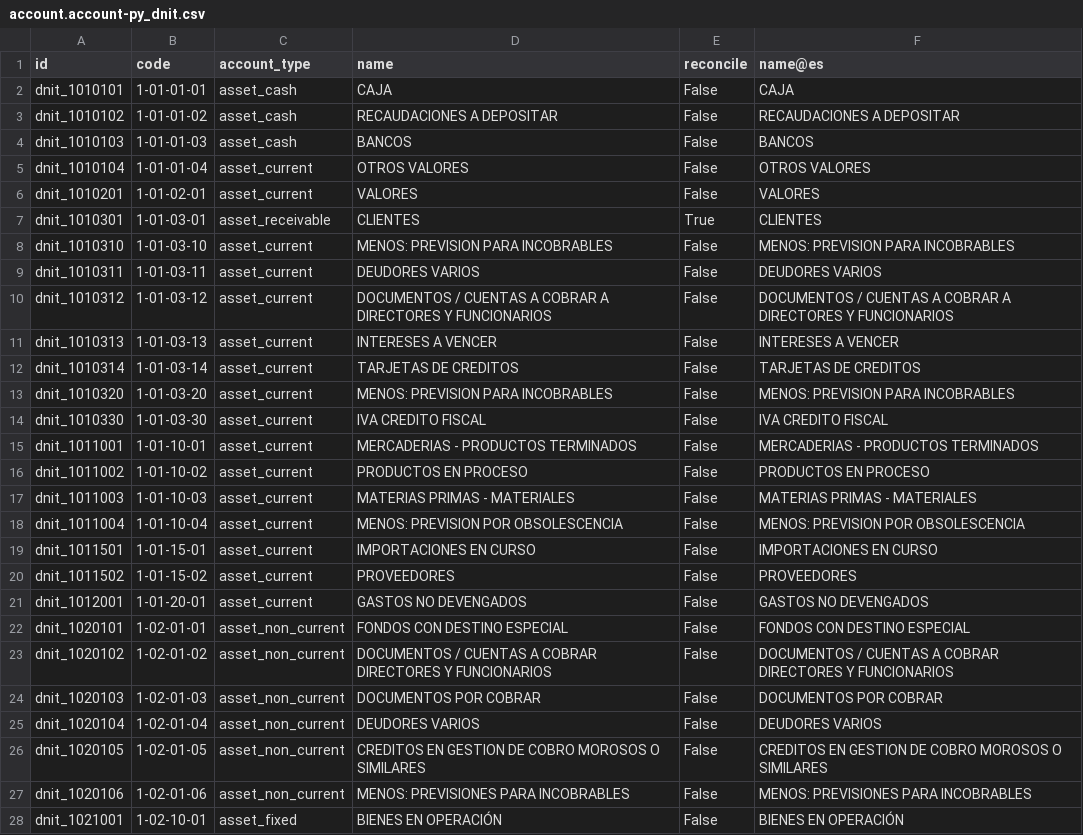
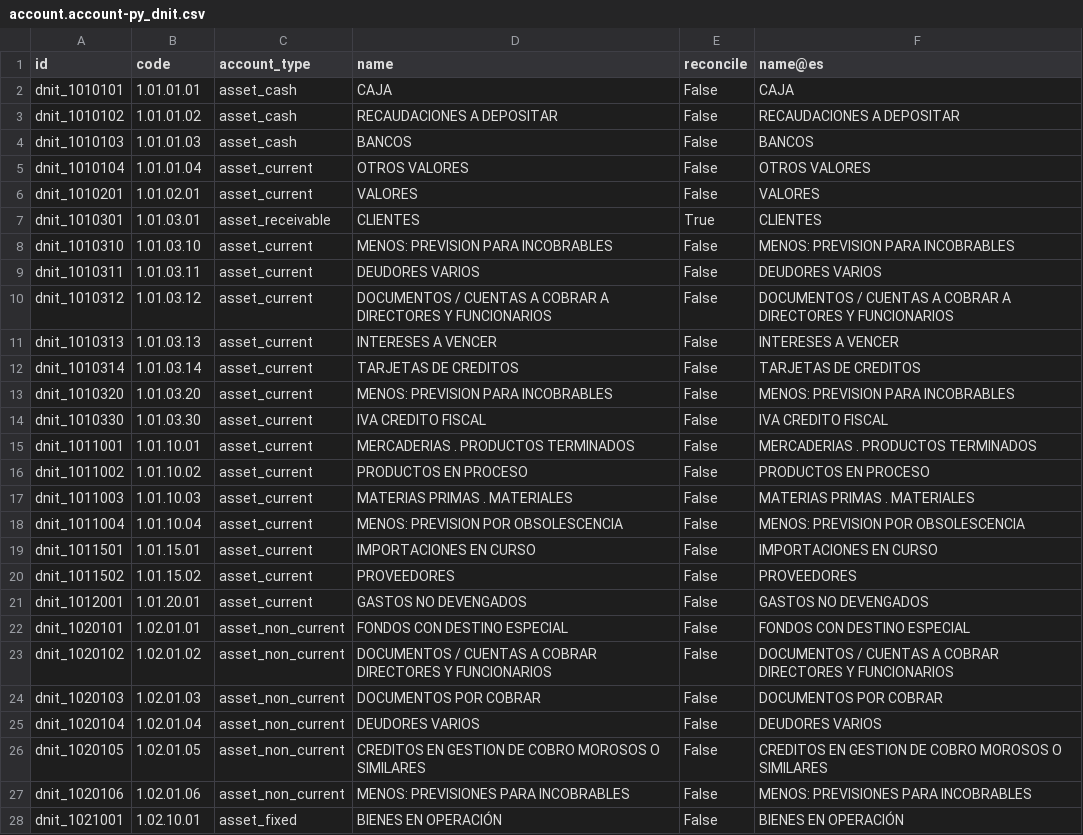
Before and after one commit to IsaPindu/odoo-desarrollo, a CSV file: odoo-marcos-py/l10n_py_dnit/data/template/account.account-py_dnit.csv, drawn as a sheet; only a part is shown; the diff covers the shown part only; the diff names each change by its address in the sheet, - before the commit and + after, or states it on an @@ line.

```diff
--- a/odoo-marcos-py/l10n_py_dnit/data/template/account.account-py_dnit.csv
+++ b/odoo-marcos-py/l10n_py_dnit/data/template/account.account-py_dnit.csv
-B2 (code): 1-01-01-01
+B2 (code): 1.01.01.01
-B3 (code): 1-01-01-02
+B3 (code): 1.01.01.02
-B4 (code): 1-01-01-03
+B4 (code): 1.01.01.03
-B5 (code): 1-01-01-04
+B5 (code): 1.01.01.04
-B6 (code): 1-01-02-01
+B6 (code): 1.01.02.01
-B7 (code): 1-01-03-01
+B7 (code): 1.01.03.01
-B8 (code): 1-01-03-10
+B8 (code): 1.01.03.10
-B9 (code): 1-01-03-11
+B9 (code): 1.01.03.11
-B10 (code): 1-01-03-12
+B10 (code): 1.01.03.12
-B11 (code): 1-01-03-13
+B11 (code): 1.01.03.13
-B12 (code): 1-01-03-14
+B12 (code): 1.01.03.14
-B13 (code): 1-01-03-20
+B13 (code): 1.01.03.20
-B14 (code): 1-01-03-30
+B14 (code): 1.01.03.30
-B15 (code): 1-01-10-01
+B15 (code): 1.01.10.01
-D15 (name): MERCADERIAS - PRODUCTOS TERMINADOS
+D15 (name): MERCADERIAS . PRODUCTOS TERMINADOS
-F15 (name@es): MERCADERIAS - PRODUCTOS TERMINADOS
+F15 (name@es): MERCADERIAS . PRODUCTOS TERMINADOS
-B16 (code): 1-01-10-02
+B16 (code): 1.01.10.02
-B17 (code): 1-01-10-03
+B17 (code): 1.01.10.03
-D17 (name): MATERIAS PRIMAS - MATERIALES
+D17 (name): MATERIAS PRIMAS . MATERIALES
-F17 (name@es): MATERIAS PRIMAS - MATERIALES
+F17 (name@es): MATERIAS PRIMAS . MATERIALES
-B18 (code): 1-01-10-04
+B18 (code): 1.01.10.04
-B19 (code): 1-01-15-01
+B19 (code): 1.01.15.01
-B20 (code): 1-01-15-02
+B20 (code): 1.01.15.02
-B21 (code): 1-01-20-01
+B21 (code): 1.01.20.01
-B22 (code): 1-02-01-01
+B22 (code): 1.02.01.01
-B23 (code): 1-02-01-02
+B23 (code): 1.02.01.02
-B24 (code): 1-02-01-03
+B24 (code): 1.02.01.03
-B25 (code): 1-02-01-04
+B25 (code): 1.02.01.04
-B26 (code): 1-02-01-05
+B26 (code): 1.02.01.05
-B27 (code): 1-02-01-06
+B27 (code): 1.02.01.06
-B28 (code): 1-02-10-01
+B28 (code): 1.02.10.01
```
Also changed, not shown: 54 edited cells elsewhere in this file, odoo-marcos-py/l10n_py_dnit/data/template/account.group-py_dnit.csv, 1 other file.
